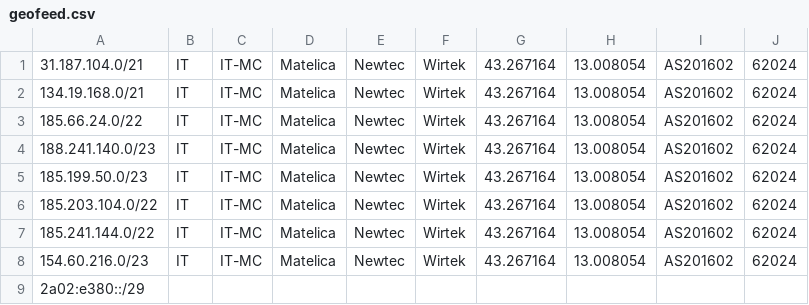
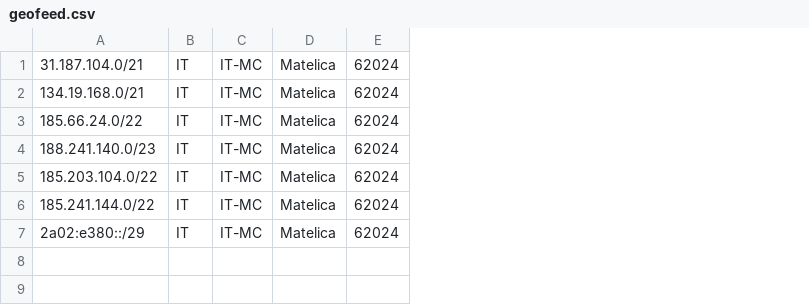
Before and after one commit to newtecsrl/geofeed, a CSV file: geofeed.csv, drawn as a sheet; removed rows and columns are numbered as before the commit, all else as after; the diff names each change by its address in the sheet, - before the commit and + after, or states it on an @@ line.

Commit message:
Update geofeed.csv

```diff
--- a/geofeed.csv
+++ b/geofeed.csv
-column E, rows 1-4: all Newtec; rows 6-8: all Newtec
-column F, rows 1-4: all Wirtek; rows 6-8: all Wirtek
-column G, rows 1-4: all 43.267164; rows 6-8: all 43.267164
-column H, rows 1-4: all 13.008054; rows 6-8: all 13.008054
-column I, rows 1-4: all AS201602; rows 6-8: all AS201602
-row 5: 185.199.50.0/23 | IT | IT-MC | Matelica | Newtec | Wirtek | 43.267164 | 13.008054 | AS201602 | 62024
-A7: 154.60.216.0/23
+A7: 2a02:e380::/29
-row 9: 2a02:e380::/29
```
